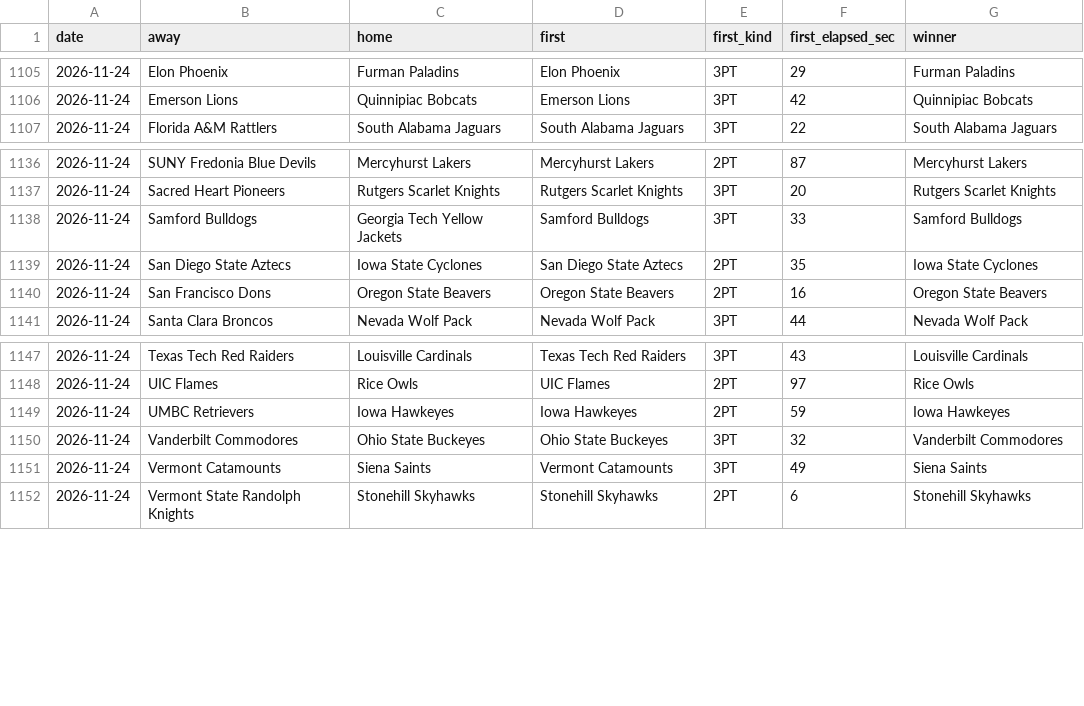
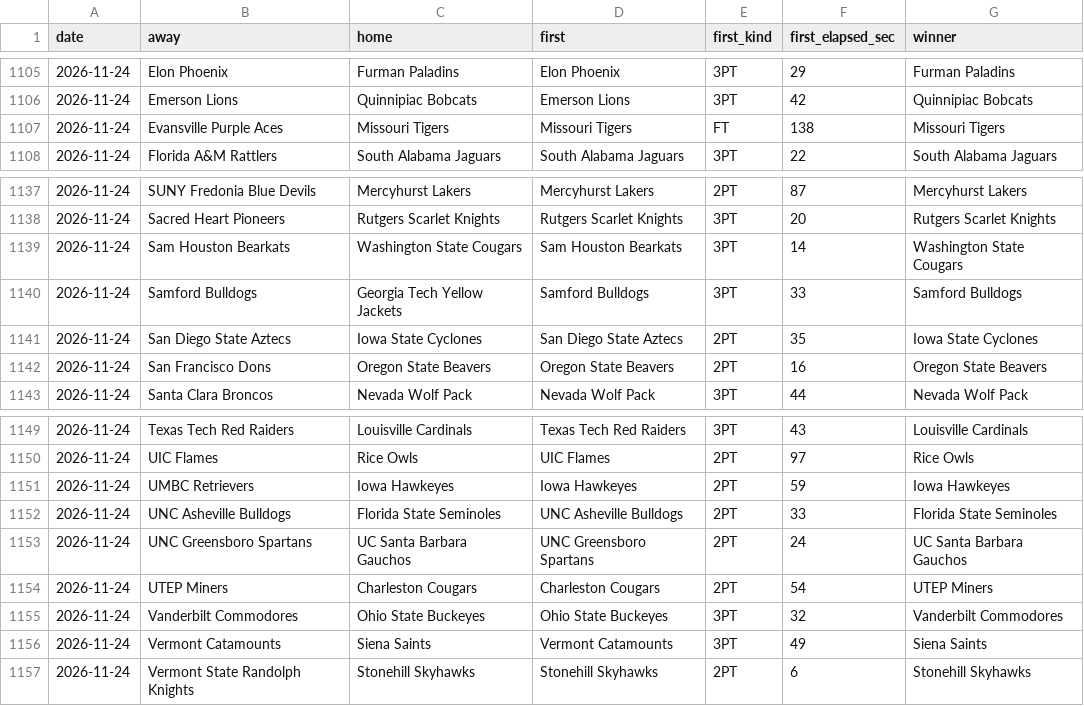
Before and after one commit to michaellvenuti-ops/mv_magic, a CSV file: pc-data/ncaab-first-score-games.csv, drawn as a sheet; only a part is shown, gaps mark what is left out; the diff names each change by its address in the sheet, - before the commit and + after, or states it on an @@ line.

Commit message:
pc-scans sync: pc-data/ncaab-first-score-games.csv

```diff
--- a/pc-data/ncaab-first-score-games.csv
+++ b/pc-data/ncaab-first-score-games.csv
+row 1107: 2026-11-24 | Evansville Purple Aces | Missouri Tigers | Missouri Tigers | FT | 138 | Missouri Tigers
+row 1139: 2026-11-24 | Sam Houston Bearkats | Washington State Cougars | Sam Houston Bearkats | 3PT | 14 | Washington State Cougars
+row 1152: 2026-11-24 | UNC Asheville Bulldogs | Florida State Seminoles | UNC Asheville Bulldogs | 2PT | 33 | Florida State Seminoles
+row 1153: 2026-11-24 | UNC Greensboro Spartans | UC Santa Barbara Gauchos | UNC Greensboro Spartans | 2PT | 24 | UC Santa Barbara Gauchos
+row 1154: 2026-11-24 | UTEP Miners | Charleston Cougars | Charleston Cougars | 2PT | 54 | UTEP Miners
```
